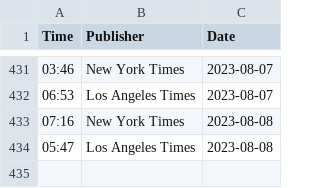
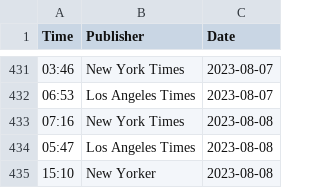
Before and after one commit to jdonland/jdonland.github.io, a CSV file: posts/crossword_times/crossword_times.csv, drawn as a sheet; only a part is shown, gaps mark what is left out; the diff names each change by its address in the sheet, - before the commit and + after, or states it on an @@ line.

Commit message:
update crossword and coryat scores

```diff
--- a/posts/crossword_times/crossword_times.csv
+++ b/posts/crossword_times/crossword_times.csv
+row 435: 15:10 | New Yorker | 2023-08-08
```
Also changed, not shown: 3 other files.
